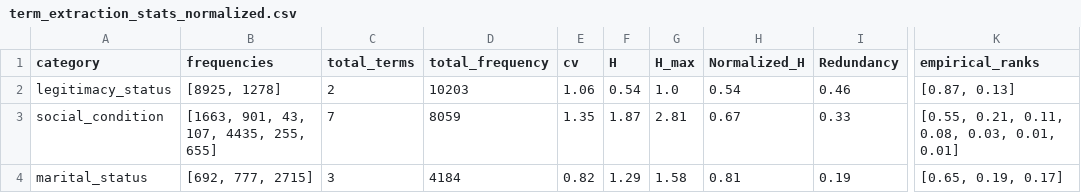
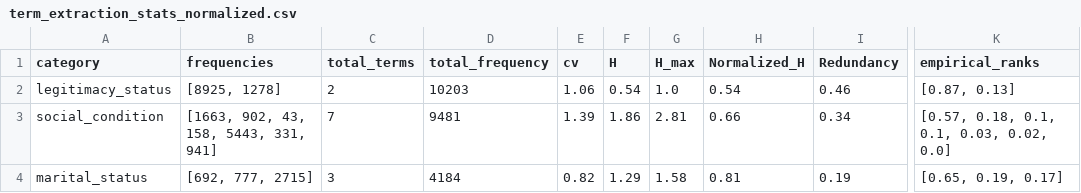
Before and after one commit to UCSB-AMPLab/sondondo, a CSV file: data/interim/term_extraction_stats_normalized.csv, drawn as a sheet; only a part is shown, gaps mark what is left out; the diff names each change by its address in the sheet, - before the commit and + after, or states it on an @@ line.

```diff
--- a/data/interim/term_extraction_stats_normalized.csv
+++ b/data/interim/term_extraction_stats_normalized.csv
-B3 (frequencies): [1663, 901, 43, 107, 4435, 255, 655]
+B3 (frequencies): [1663, 902, 43, 158, 5443, 331, 941]
-D3 (total_frequency): 8059
+D3 (total_frequency): 9481
-E3 (cv): 1.35
+E3 (cv): 1.39
-F3 (H): 1.87
+F3 (H): 1.86
-H3 (Normalized_H): 0.67
+H3 (Normalized_H): 0.66
-I3 (Redundancy): 0.33
+I3 (Redundancy): 0.34
-K3 (empirical_ranks): [0.55, 0.21, 0.11, 0.08, 0.03, 0.01, 0.01]
+K3 (empirical_ranks): [0.57, 0.18, 0.1, 0.1, 0.03, 0.02, 0.0]
```
Also changed, not shown: data/clean/entierros_clean.csv, data/interim/entierros_normalized.csv, 12 other files.
